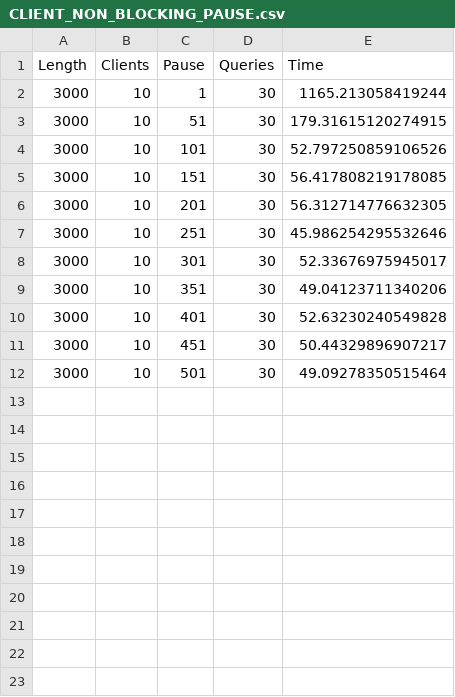
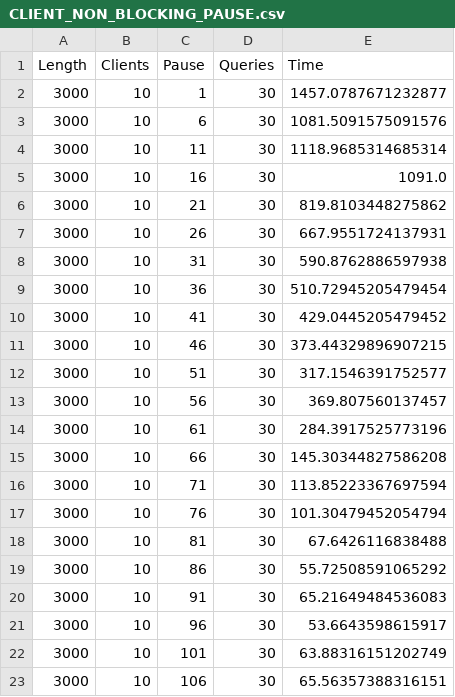
Before and after one commit to DT6A/Java-Servers, a CSV file: output/CLIENT_NON_BLOCKING_PAUSE.csv, drawn as a sheet.

```diff
--- a/output/CLIENT_NON_BLOCKING_PAUSE.csv
+++ b/output/CLIENT_NON_BLOCKING_PAUSE.csv
@@ -1,12 +1,23 @@
 Length,Clients,Pause,Queries,Time
-3000,10,1,30,1165.213058419244
-3000,10,51,30,179.31615120274915
-3000,10,101,30,52.797250859106526
-3000,10,151,30,56.417808219178085
-3000,10,201,30,56.312714776632305
-3000,10,251,30,45.986254295532646
-3000,10,301,30,52.33676975945017
-3000,10,351,30,49.04123711340206
-3000,10,401,30,52.63230240549828
-3000,10,451,30,50.44329896907217
-3000,10,501,30,49.09278350515464
+3000,10,1,30,1457.0787671232877
+3000,10,6,30,1081.5091575091576
+3000,10,11,30,1118.9685314685314
+3000,10,16,30,1091.0
+3000,10,21,30,819.8103448275862
+3000,10,26,30,667.9551724137931
+3000,10,31,30,590.8762886597938
+3000,10,36,30,510.72945205479454
+3000,10,41,30,429.0445205479452
+3000,10,46,30,373.44329896907215
+3000,10,51,30,317.1546391752577
+3000,10,56,30,369.807560137457
+3000,10,61,30,284.3917525773196
+3000,10,66,30,145.30344827586208
+3000,10,71,30,113.85223367697594
+3000,10,76,30,101.30479452054794
+3000,10,81,30,67.6426116838488
+3000,10,86,30,55.72508591065292
+3000,10,91,30,65.21649484536083
+3000,10,96,30,53.6643598615917
+3000,10,101,30,63.88316151202749
+3000,10,106,30,65.56357388316151
```
Also changed, not shown: output/CLIENT_ASYNC_PAUSE.csv, output/CLIENT_BLOCKING_PAUSE.csv, 30 other files.
